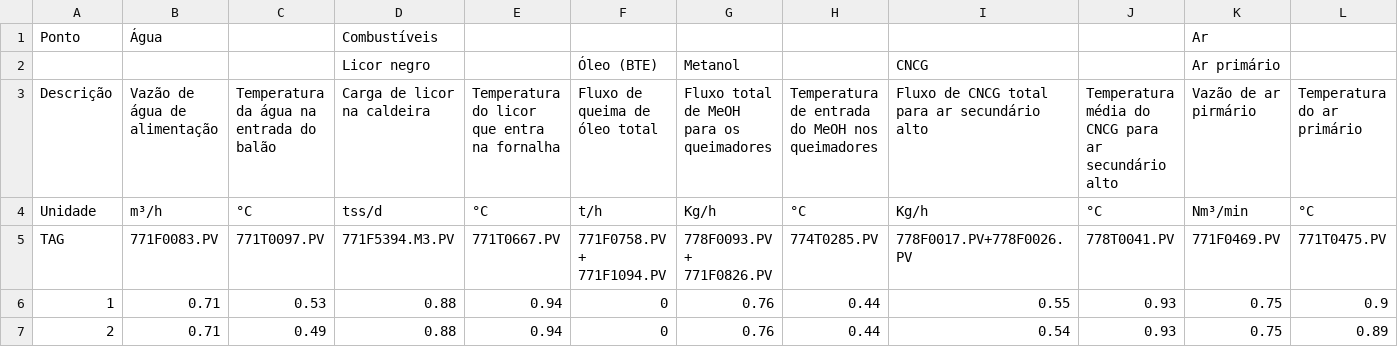
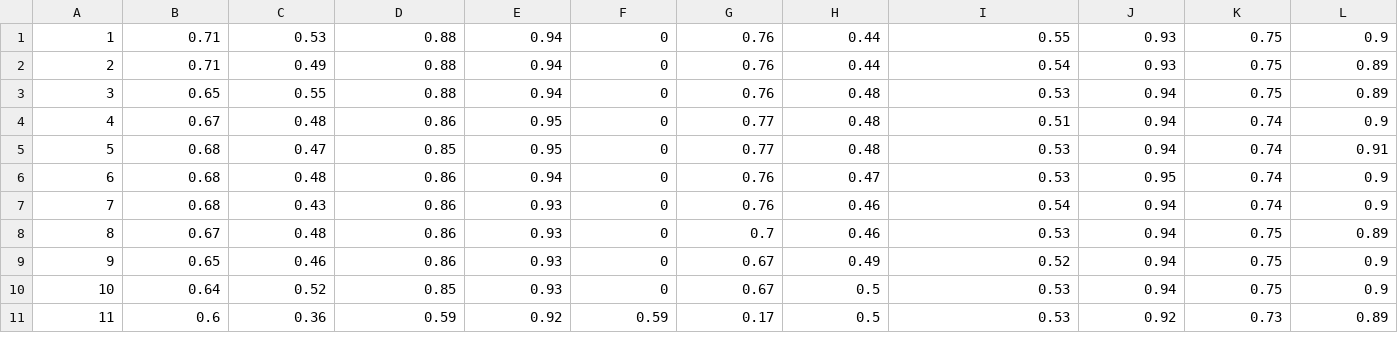
Before and after one commit to pliniosilveira/ml, a CSV file: data/li/Média do EE considerando MeOH.csv, drawn as a sheet; only a part is shown; the shorter side is filled out with more unchanged rows; rows hold the shown columns only; the diff names each change by its address in the sheet, - before the commit and + after, or states it on an @@ line.

Commit message:
removed headers from li's data

```diff
--- a/data/li/Média do EE considerando MeOH.csv
+++ b/data/li/Média do EE considerando MeOH.csv
-row 1: Ponto | Água |  | Combustíveis |  |  |  |  |  |  | Ar
-row 2:  |  |  | Licor negro |  | Óleo (BTE) | Metanol |  | CNCG |  | Ar primário
-row 3: Descrição | Vazão de água de alimentação | Temperatura da água na entrada do balão | Carga de licor na caldeira | Temperatura do licor que entra na fornalha | Fluxo de queima de óleo total | Fluxo total de MeOH para os queimadores | Temperatura de entrada do MeOH nos queimadores | Fluxo de CNCG total para ar secundário alto | Temperatura média do CNCG para ar secundário alto | Vazão de ar pirmário | Temperatura do ar primário
-row 4: Unidade | m³/h | °C | tss/d | °C | t/h | Kg/h | °C | Kg/h | °C | Nm³/min | °C
-row 5: TAG | 771F0083.PV | 771T0097.PV | 771F5394.M3.PV | 771T0667.PV | 771F0758.PV + 771F1094.PV | 778F0093.PV + 771F0826.PV | 774T0285.PV | 778F0017.PV+778F0026.PV | 778T0041.PV | 771F0469.PV | 771T0475.PV
```
Also changed, not shown: data/li/Média do EE sem considerar MeOH.csv, 2 other files.
